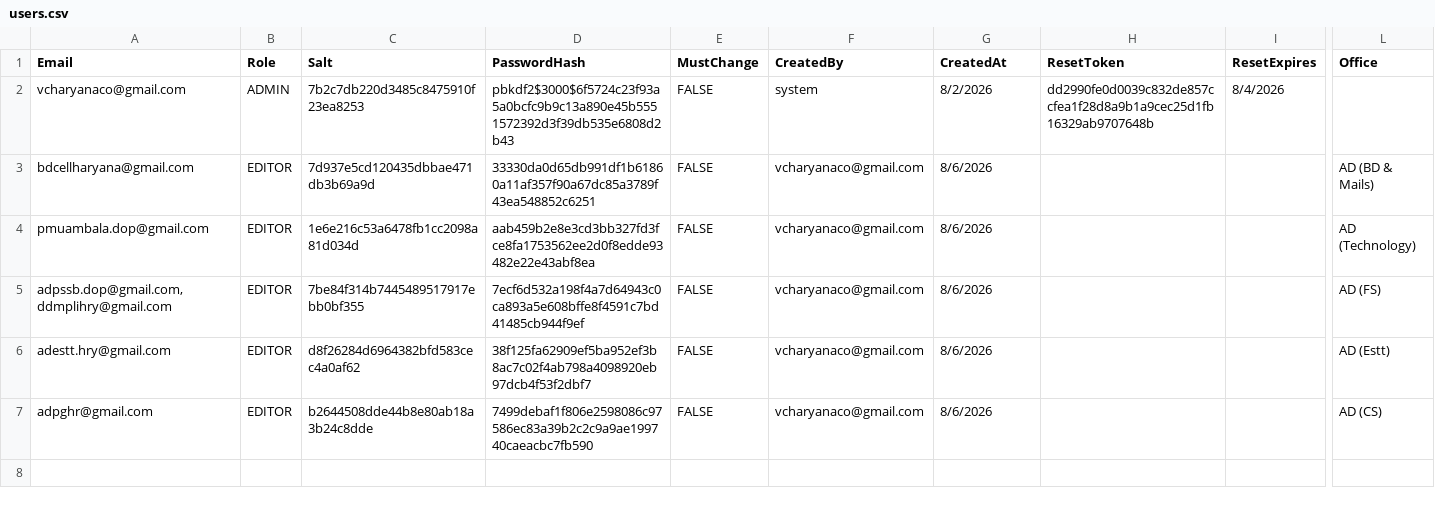
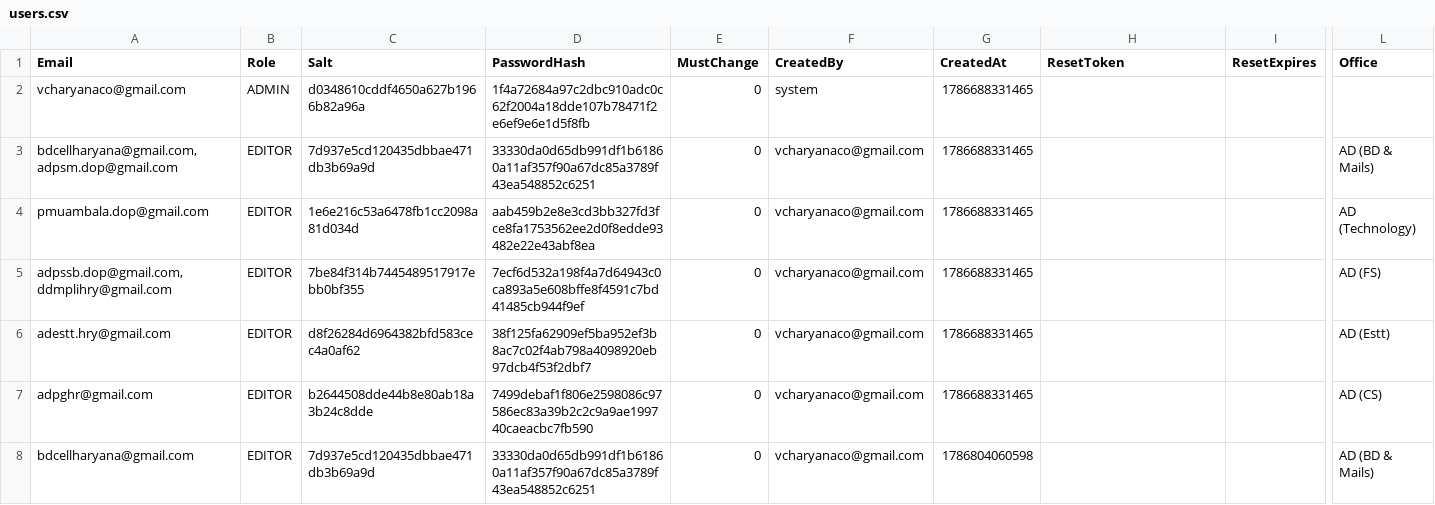
Before and after one commit to vcharyanaco-tech/dash-site, a CSV file: src/server/migration-export/users.csv, drawn as a sheet; only a part is shown, gaps mark what is left out; rows hold the shown columns only; the diff names each change by its address in the sheet, - before the commit and + after, or states it on an @@ line.

Commit message:
feat: refresh all migration-export CSVs from live dashboard DB snapshot (records/users/notifications/audit)

```diff
--- a/src/server/migration-export/users.csv
+++ b/src/server/migration-export/users.csv
-C2 (Salt): 7b2c7db220d3485c8475910f23ea8253
+C2 (Salt): d0348610cddf4650a627b1966b82a96a
-D2 (PasswordHash): pbkdf2$3000$6f5724c23f93a5a0bcfc9b9c13a890e45b5551572392d3f39db535e6808d2b43
+D2 (PasswordHash): 1f4a72684a97c2dbc910adc0c62f2004a18dde107b78471f2e6ef9e6e1d5f8fb
-E2:E7 (MustChange): FALSE
+E2:E7 (MustChange): 0
-G2 (CreatedAt): 8/2/2026
+G2 (CreatedAt): 1786688331465
-H2 (ResetToken): dd2990fe0d0039c832de857ccfea1f28d8a9b1a9cec25d1fb16329ab9707648b
+H2 (ResetToken): (empty)
-I2 (ResetExpires): 8/4/2026
+I2 (ResetExpires): (empty)
-A3 (Email): bdcellharyana@gmail.com
+A3 (Email): bdcellharyana@gmail.com, adpsm.dop@gmail.com
-G3:G7 (CreatedAt): 8/6/2026
+G3:G7 (CreatedAt): 1786688331465
+row 8: bdcellharyana@gmail.com | EDITOR | 7d937e5cd120435dbbae471db3b69a9d | 33330da0d65db991df1b61860a11af357f90a67dc85a3789f43ea548852c6251 | 0 | vcharyanaco@gmail.com | 1786804060598 |  |  | AD (BD & Mails)
```
Also changed, not shown: src/server/migration-export/records.csv, 2 other files.
